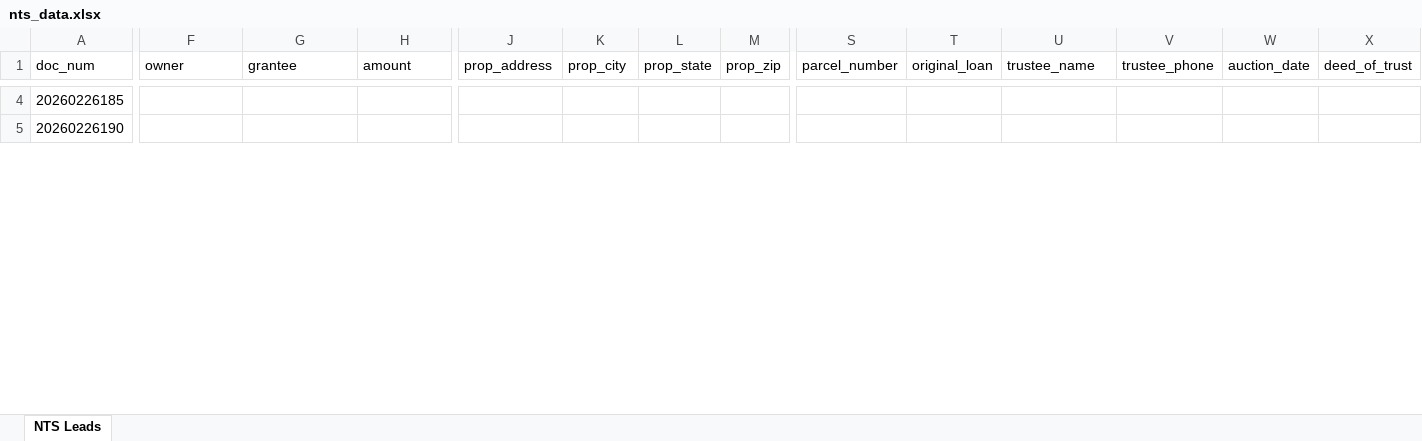
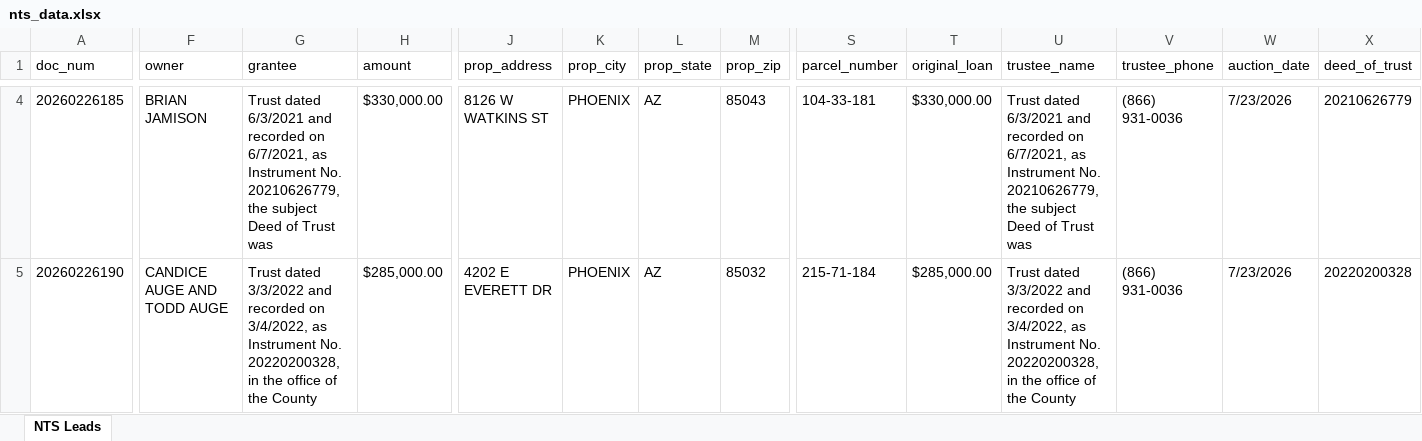
Before and after one commit to Darqsin/Chat-Scraper, an Excel workbook: nts_data.xlsx, sheet NTS Leads, drawn as a sheet; only a part is shown, gaps mark what is left out; values as stored, in another font and other column widths than the file's, no borders; the diff covers the shown part only; the diff names each change by its address in the sheet, - before the commit and + after, or states it on an @@ line.

```diff
--- a/nts_data.xlsx (sheet NTS Leads)
+++ b/nts_data.xlsx (sheet NTS Leads)
-F4 (owner): (empty)
+F4 (owner): BRIAN JAMISON
-G4 (grantee): (empty)
+G4 (grantee): Trust dated 6/3/2021 and recorded on 6/7/2021, as Instrument No. 20210626779, the subject Deed of Trust was
-H4 (amount): (empty)
+H4 (amount): $330,000.00
-J4 (prop_address): (empty)
+J4 (prop_address): 8126 W WATKINS ST
-K4:K5 (prop_city): (empty)
+K4:K5 (prop_city): PHOENIX
-L4:L5 (prop_state): (empty)
+L4:L5 (prop_state): AZ
-M4 (prop_zip): (empty)
+M4 (prop_zip): 85043
-S4 (parcel_number): (empty)
+S4 (parcel_number): 104-33-181
-T4 (original_loan): (empty)
+T4 (original_loan): $330,000.00
-U4 (trustee_name): (empty)
+U4 (trustee_name): Trust dated 6/3/2021 and recorded on 6/7/2021, as Instrument No. 20210626779, the subject Deed of Trust was
-V4:V5 (trustee_phone): (empty)
+V4:V5 (trustee_phone): (866) 931-0036
-W4:W5 (auction_date): (empty)
+W4:W5 (auction_date): 7/23/2026
-X4 (deed_of_trust): (empty)
+X4 (deed_of_trust): 20210626779
-F5 (owner): (empty)
+F5 (owner): CANDICE AUGE AND TODD AUGE
-G5 (grantee): (empty)
+G5 (grantee): Trust dated 3/3/2022 and recorded on 3/4/2022, as Instrument No. 20220200328, in the office of the County
-H5 (amount): (empty)
+H5 (amount): $285,000.00
-J5 (prop_address): (empty)
+J5 (prop_address): 4202 E EVERETT DR
-M5 (prop_zip): (empty)
+M5 (prop_zip): 85032
-S5 (parcel_number): (empty)
+S5 (parcel_number): 215-71-184
-T5 (original_loan): (empty)
+T5 (original_loan): $285,000.00
-U5 (trustee_name): (empty)
+U5 (trustee_name): Trust dated 3/3/2022 and recorded on 3/4/2022, as Instrument No. 20220200328, in the office of the County
-X5 (deed_of_trust): (empty)
+X5 (deed_of_trust): 20220200328
```
Also changed, not shown: 606 edited cells elsewhere in this sheet, 5 other files.
